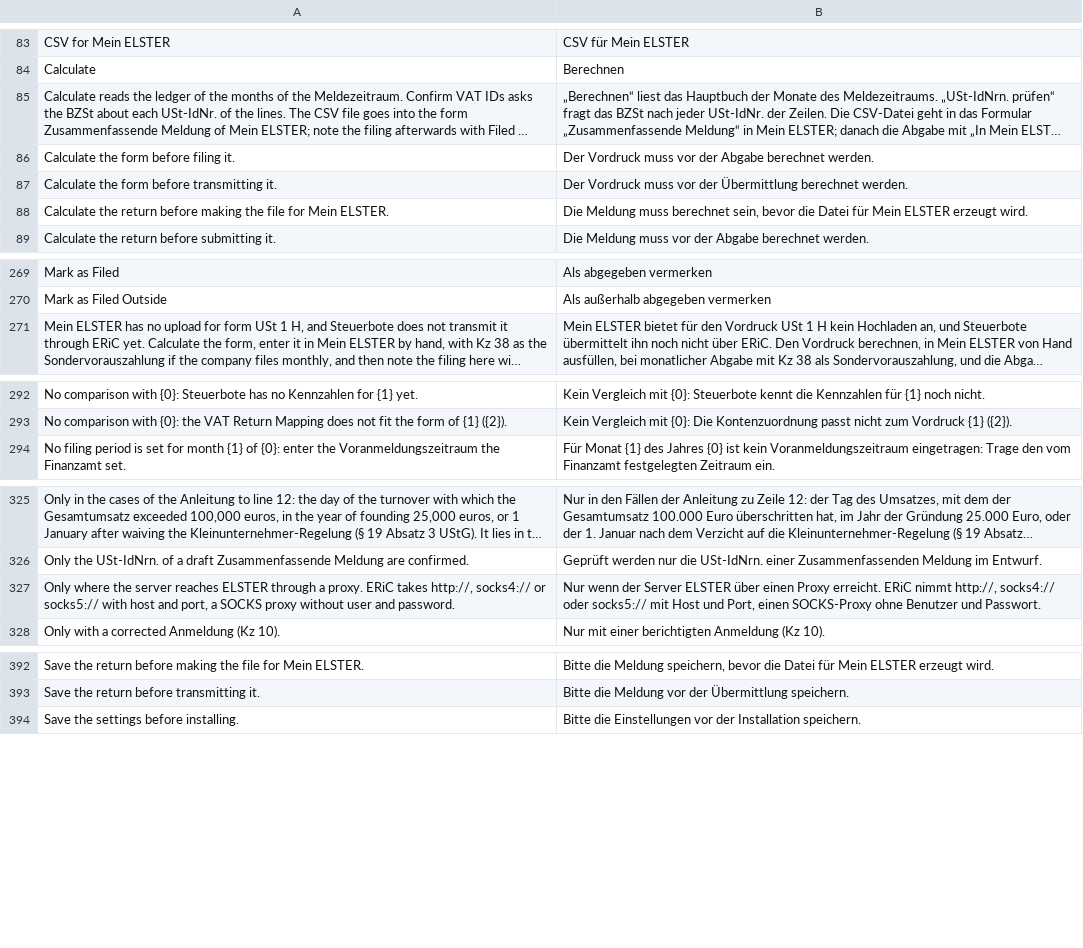
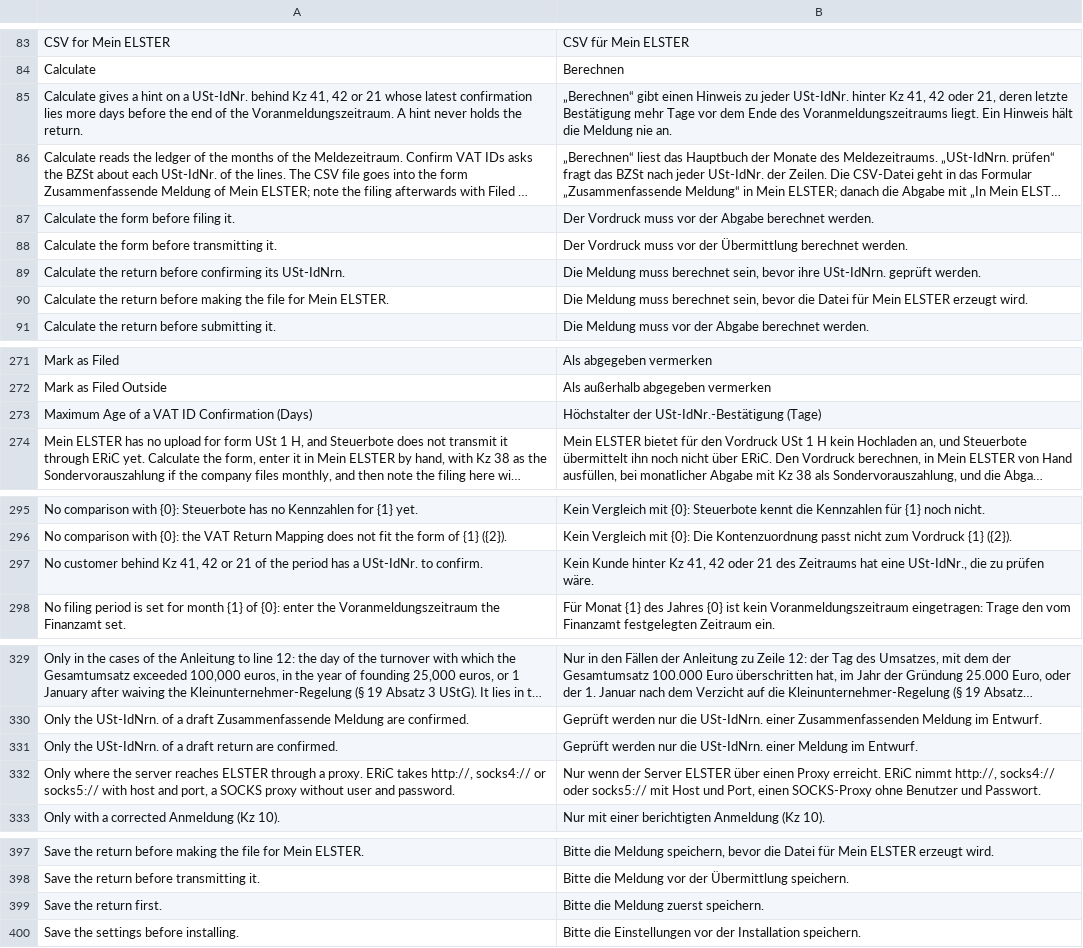
Before and after one commit to encircle360-oss/steuerbote, a CSV file: steuerbote/translations/de.csv, drawn as a sheet; only a part is shown, gaps mark what is left out; long unchanged cells end in …; the diff covers the shown part only; the diff names each change by its address in the sheet, - before the commit and + after, or states it on an @@ line.

Commit message:
add USt-IdNrn. prüfen to the VAT Return and hint at the USt-IdNrn. behind Kz 41, 42 and 21 that are unconfirmed, out of date or invalid
Kz 41 needs a USt-IdNr. that is valid at the time of the supply (§ 6a Absatz 1 Satz 1 Nummer 4 UStG, UStAE
6a.1 Abs. 12), the Vertrauensschutz of § 6a Absatz 4 UStG needs the confirmation in time (UStAE 6a.8 Abs. 6),
and the ZM names the numbers behind Kz 41, 42 and 21 (§ 18a Absatz 7 UStG). Until now the hints of the return
only checked that a customer has a number.

The VAT Return gets the action next to Berechnen, with the dialog, the lock, the background job and the records
of the ZM (vat_id_confirmation/confirming.py): it asks about the USt-IdNr. of each customer behind Kz 41, 42 and
21 of the period, read from the ledger as the ZM reads them (zm_sources.span_shares and parties), with name and
town for the qualified query; each record names the return, and the return lists them under its connections.
While the job runs, the return neither changes, nor calculates, nor transmits, and a draft kept as it was sent
does not ask.

Berechnen reads the latest VAT ID Confirmation of each number of the company and the core
(plausibility.vat_id_hints) gives one hint per number, from plain data: USTIDNR-UNGEPRUEFT without a
confirmation or after a query without an answer, USTIDNR-VERALTET when the latest confirmation lies more days
before the end of the period than the new setting "Höchstalter der USt-IdNr.-Bestätigung (Tage)" allows,
default 90, about a Kalendervierteljahr (§ 18 Absatz 2 Satz 1 UStG), since no source names an age, and
USTIDNR-UNGUELTIG, a warning, for a number found invalid for the period or one the BZSt cannot confirm. A number
confirmed lately gets no hint, and no hint holds the return. At its end the job gives the hints on the
USt-IdNrn. anew and keeps the others as Berechnen found them.

```diff
--- a/steuerbote/translations/de.csv
+++ b/steuerbote/translations/de.csv
+row 85: Calculate gives a hint on a USt-IdNr. behind Kz 41, 42 or 21 whose latest confirmation lies more days before the end of the Voranmeldungszeitraum. A hint never holds the return. | „Berechnen“ gibt einen Hinweis zu jeder USt-IdNr. hinter Kz 41, 42 oder 21, deren letzte Bestätigung mehr Tage vor dem Ende des Voranmeldungszeitraums liegt. Ein Hinweis hält die Meldung nie an.
+row 89: Calculate the return before confirming its USt-IdNrn. | Die Meldung muss berechnet sein, bevor ihre USt-IdNrn. geprüft werden.
+row 273: Maximum Age of a VAT ID Confirmation (Days) | Höchstalter der USt-IdNr.-Bestätigung (Tage)
+row 297: No customer behind Kz 41, 42 or 21 of the period has a USt-IdNr. to confirm. | Kein Kunde hinter Kz 41, 42 oder 21 des Zeitraums hat eine USt-IdNr., die zu prüfen wäre.
+row 331: Only the USt-IdNrn. of a draft return are confirmed. | Geprüft werden nur die USt-IdNrn. einer Meldung im Entwurf.
+row 399: Save the return first. | Bitte die Meldung zuerst speichern.
```
Also changed, not shown: 2 added rows elsewhere in this file, 26 other files.
